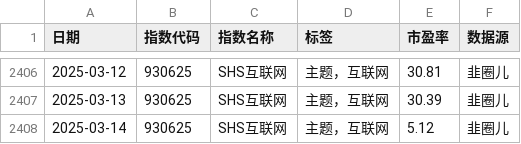
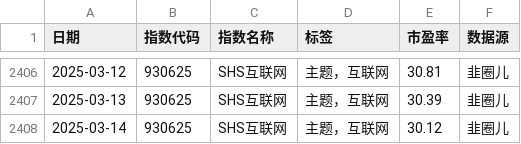
Before and after one commit to tcfh2016/anetf, a CSV file: db/930625.csv, drawn as a sheet; only a part is shown, gaps mark what is left out.

Commit message:
correct pe for 930625.

```diff
--- a/db/930625.csv
+++ b/db/930625.csv
@@ -2407,2 +2407,2 @@
 2025-03-13,930625,SHS互联网,主题，互联网,30.39,韭圈儿
-2025-03-14,930625,SHS互联网,主题，互联网,5.12,韭圈儿
+2025-03-14,930625,SHS互联网,主题，互联网,30.12,韭圈儿
```
